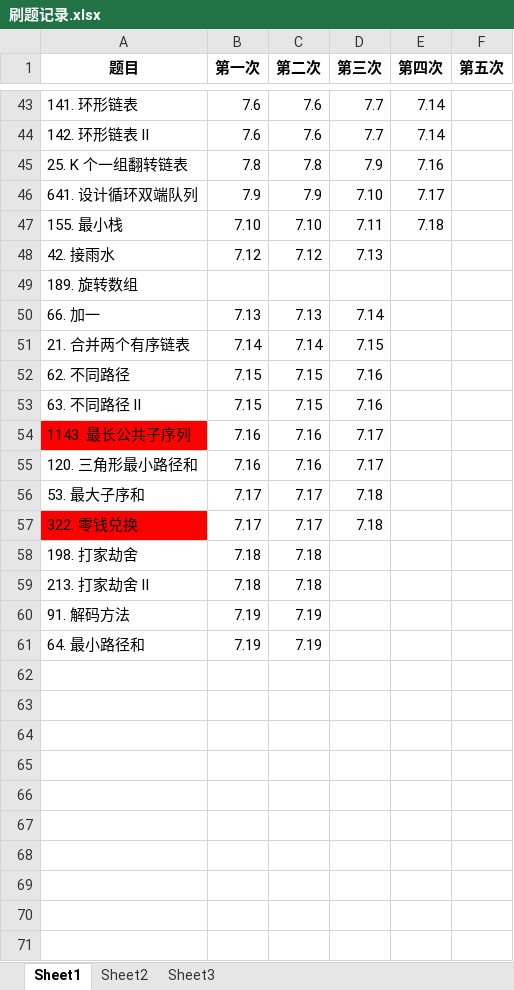
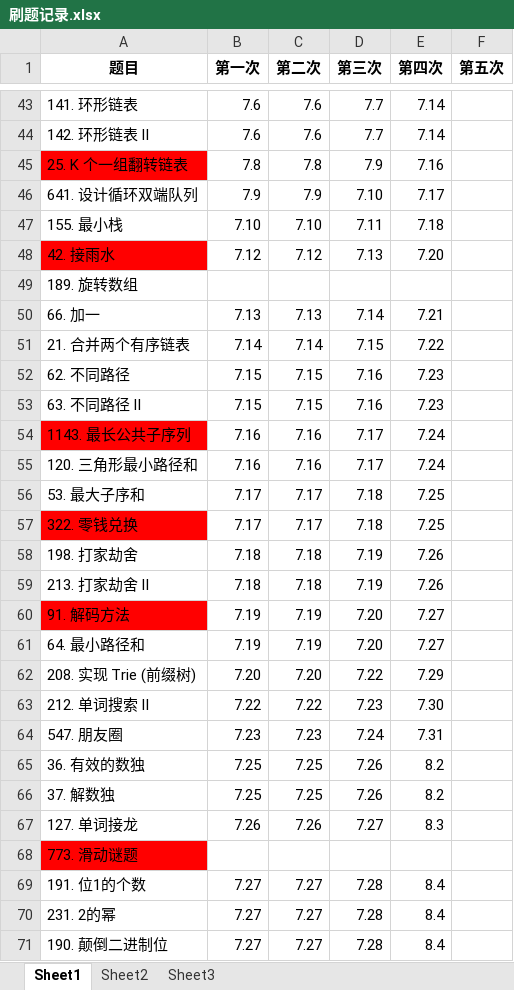
Before and after one commit to chengege/algorithm010, an Excel workbook: 刷题记录.xlsx, sheet Sheet1, drawn as a sheet; only a part is shown, gaps mark what is left out; values as stored, in another font and other column widths than the file's, no borders; the diff covers the shown part only; the diff names each change by its address in the sheet, - before the commit and + after, or states it on an @@ line.

```diff
--- a/刷题记录.xlsx (sheet Sheet1)
+++ b/刷题记录.xlsx (sheet Sheet1)
-A45 fill: none
+A45 fill: #FF0000
-A48 fill: none
+A48 fill: #FF0000
-E48 (第四次): (empty)
+E48 (第四次): 7.20
-E50 (第四次): (empty)
+E50 (第四次): 7.21
-E51 (第四次): (empty)
+E51 (第四次): 7.22
-E52:E53 (第四次): (empty)
+E52:E53 (第四次): 7.23
-E54:E55 (第四次): (empty)
+E54:E55 (第四次): 7.24
-E56:E57 (第四次): (empty)
+E56:E57 (第四次): 7.25
-D58:D59 (第三次): (empty)
+D58:D59 (第三次): 7.19
-E58:E59 (第四次): (empty)
+E58:E59 (第四次): 7.26
-A60 fill: none
+A60 fill: #FF0000
-D60:D61 (第三次): (empty)
+D60:D61 (第三次): 7.20
-E60:E61 (第四次): (empty)
+E60:E61 (第四次): 7.27
+row 62: 208. 实现 Trie (前缀树) | 7.20 | 7.20 | 7.22 | 7.29
+row 63: 212. 单词搜索 II | 7.22 | 7.22 | 7.23 | 7.30
+row 64: 547. 朋友圈 | 7.23 | 7.23 | 7.24 | 7.31
+row 65: 36. 有效的数独 | 7.25 | 7.25 | 7.26 | 8.2
+row 66: 37. 解数独 | 7.25 | 7.25 | 7.26 | 8.2
+row 67: 127. 单词接龙 | 7.26 | 7.26 | 7.27 | 8.3
+row 68: 773. 滑动谜题
+row 69: 191. 位1的个数 | 7.27 | 7.27 | 7.28 | 8.4
+row 70: 231. 2的幂 | 7.27 | 7.27 | 7.28 | 8.4
+row 71: 190. 颠倒二进制位 | 7.27 | 7.27 | 7.28 | 8.4
```
Also changed, not shown: 33 added rows elsewhere in this sheet, 2 other files.
